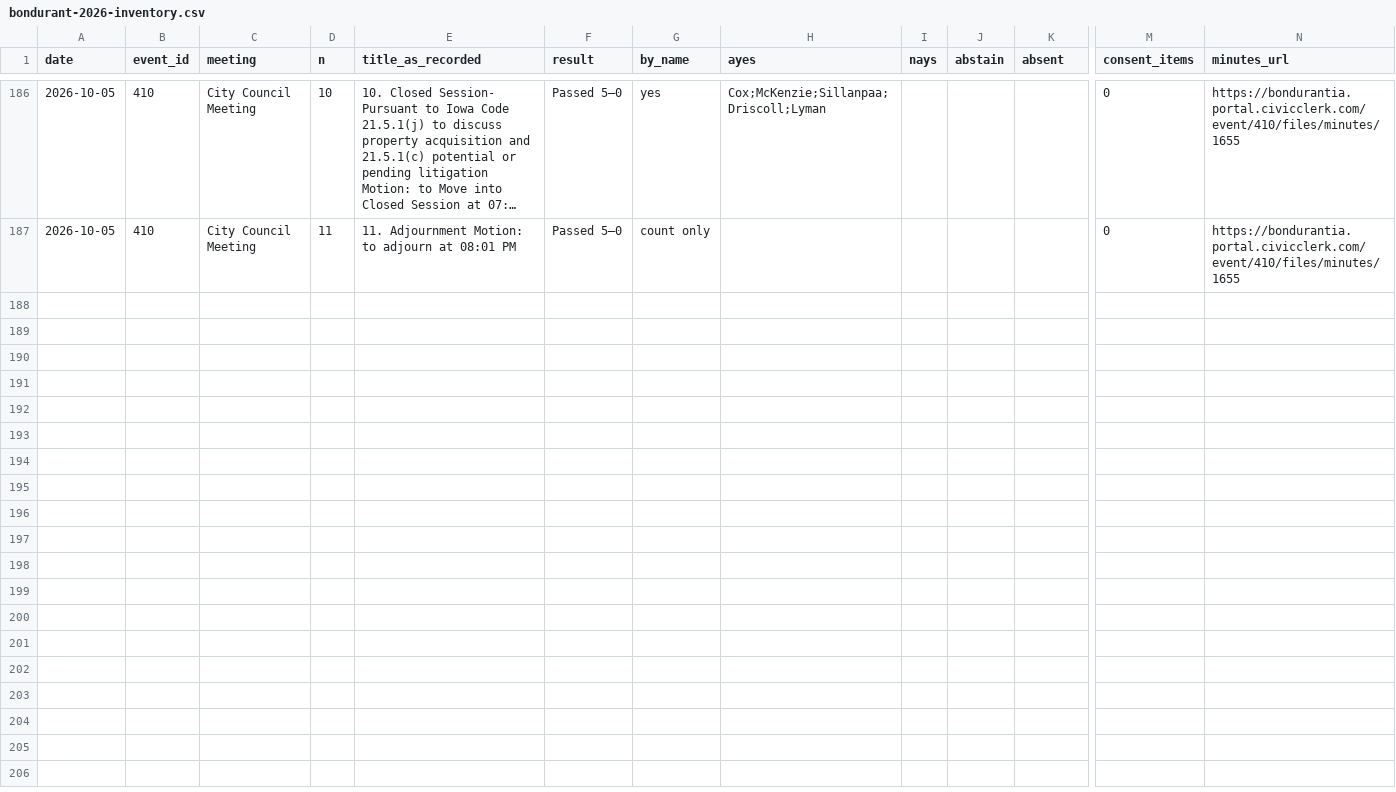
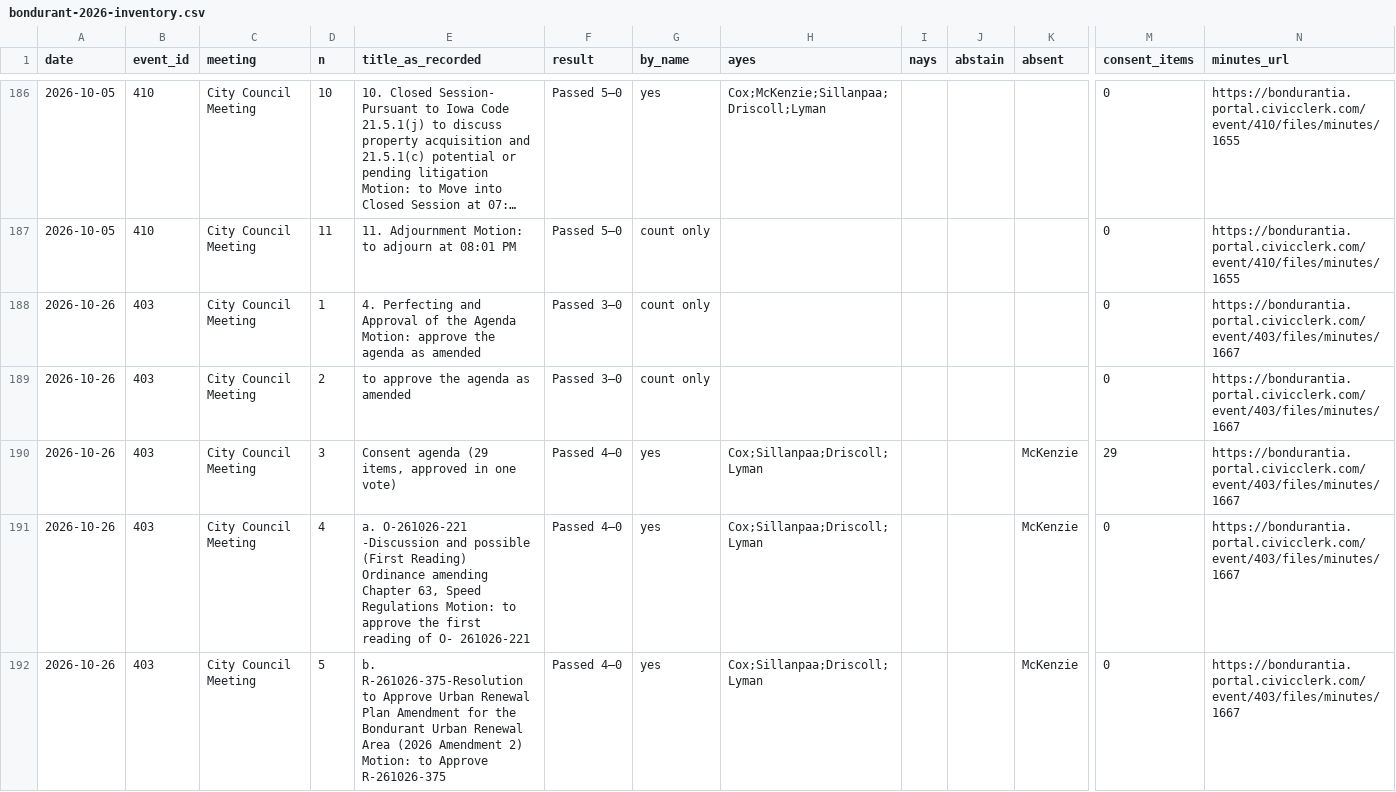
Before and after one commit to catalyst-labs-dev/citizenwire-preview, a CSV file: records/bondurant-2026-inventory.csv, drawn as a sheet; only a part is shown, gaps mark what is left out; long unchanged cells end in …; rows hold the shown columns only; the diff covers the shown part only; the diff names each change by its address in the sheet, - before the commit and + after, or states it on an @@ line.

```diff
--- a/records/bondurant-2026-inventory.csv
+++ b/records/bondurant-2026-inventory.csv
+row 188: 2026-10-26 | 403 | City Council Meeting | 1 | 4. Perfecting and Approval of the Agenda Motion: approve the agenda as amended | Passed 3–0 | count only |  |  |  |  | 0 | https://bondurantia.portal.civicclerk.com/event/403/files/minutes/1667
+row 189: 2026-10-26 | 403 | City Council Meeting | 2 | to approve the agenda as amended | Passed 3–0 | count only |  |  |  |  | 0 | https://bondurantia.portal.civicclerk.com/event/403/files/minutes/1667
+row 190: 2026-10-26 | 403 | City Council Meeting | 3 | Consent agenda (29 items, approved in one vote) | Passed 4–0 | yes | Cox;Sillanpaa;Driscoll;Lyman |  |  | McKenzie | 29 | https://bondurantia.portal.civicclerk.com/event/403/files/minutes/1667
+row 191: 2026-10-26 | 403 | City Council Meeting | 4 | a. O-261026-221 -Discussion and possible (First Reading) Ordinance amending Chapter 63, Speed Regulations Motion: to approve the first reading of O- 261026-221 | Passed 4–0 | yes | Cox;Sillanpaa;Driscoll;Lyman |  |  | McKenzie | 0 | https://bondurantia.portal.civicclerk.com/event/403/files/minutes/1667
+row 192: 2026-10-26 | 403 | City Council Meeting | 5 | b. R-261026-375-Resolution to Approve Urban Renewal Plan Amendment for the Bondurant Urban Renewal Area (2026 Amendment 2) Motion: to Approve R-261026-375 | Passed 4–0 | yes | Cox;Sillanpaa;Driscoll;Lyman |  |  | McKenzie | 0 | https://bondurantia.portal.civicclerk.com/event/403/files/minutes/1667
```
Also changed, not shown: 4 added rows elsewhere in this file, records/indianola-2026-inventory.csv, 26 other files.
